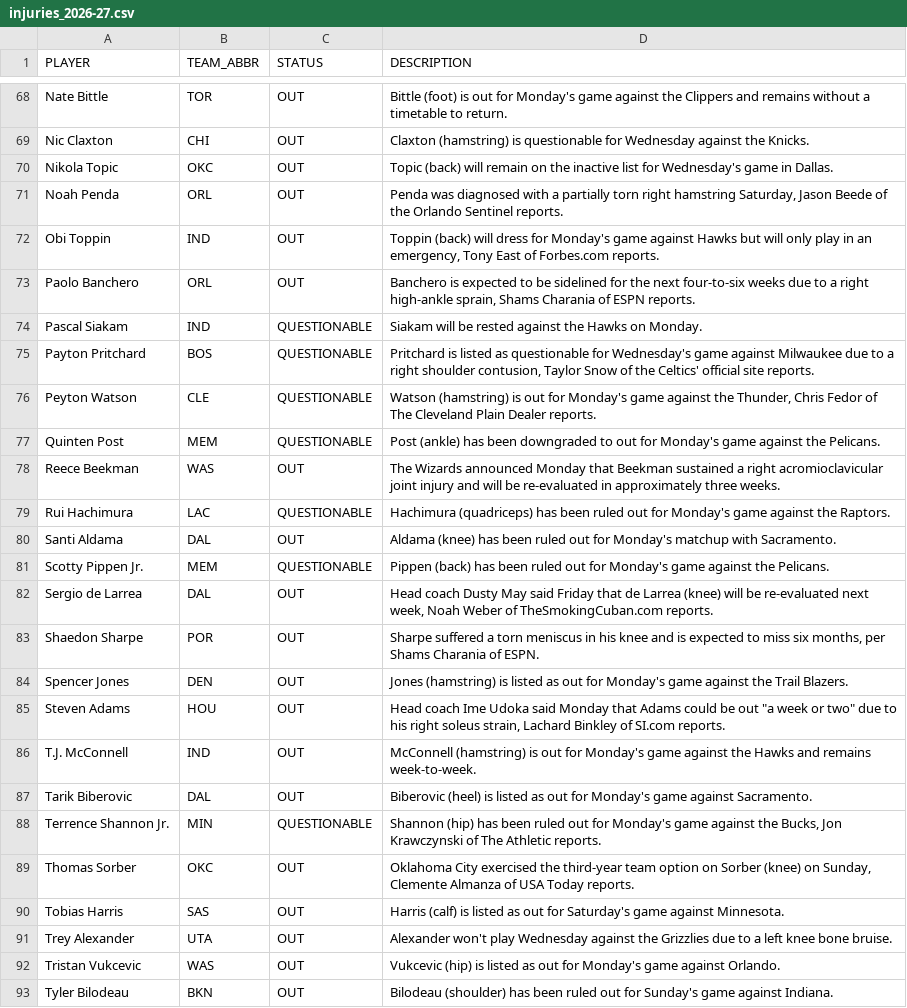
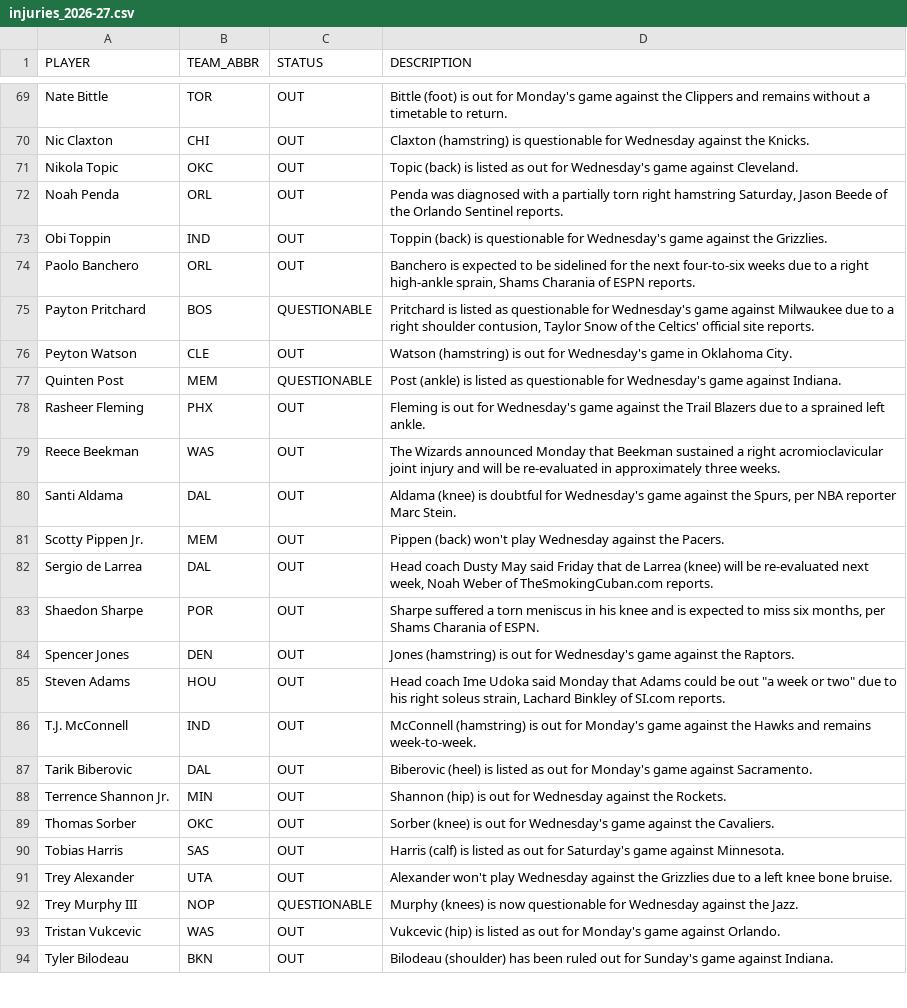
Before and after one commit to vuksannemanja-sketch/nba-quant-engine, a CSV file: data/injuries_2026-27.csv, drawn as a sheet; only a part is shown, gaps mark what is left out; the diff covers the shown part only.

```diff
--- a/data/injuries_2026-27.csv
+++ b/data/injuries_2026-27.csv
@@ -69,17 +70,16 @@ Nate Bittle,TOR,OUT,Bittle (foot) is out for Monday's game against the Clippers
 Nic Claxton,CHI,OUT,Claxton (hamstring) is questionable for Wednesday against the Knicks.
-Nikola Topic,OKC,OUT,Topic (back) will remain on the inactive list for Wednesday's game in Dallas.
+Nikola Topic,OKC,OUT,Topic (back) is listed as out for Wednesday's game against Cleveland.
 Noah Penda,ORL,OUT,"Penda was diagnosed with a partially torn right hamstring Saturday, Jason Beede of the Orlando Sentinel reports."
-Obi Toppin,IND,OUT,"Toppin (back) will dress for Monday's game against  Hawks but will only play in an emergency, Tony East of Forbes.com reports."
+Obi Toppin,IND,OUT,Toppin (back) is questionable for Wednesday's game against the Grizzlies.
 Paolo Banchero,ORL,OUT,"Banchero is expected to be sidelined for the next four-to-six weeks due to a right high-ankle sprain, Shams Charania of ESPN reports."
-Pascal Siakam,IND,QUESTIONABLE,Siakam will be rested against the Hawks on Monday.
 Payton Pritchard,BOS,QUESTIONABLE,"Pritchard is listed as questionable for Wednesday's game against Milwaukee due to a right shoulder contusion, Taylor Snow of the Celtics' official site reports."
-Peyton Watson,CLE,QUESTIONABLE,"Watson (hamstring) is out for Monday's game against the Thunder, Chris Fedor of The Cleveland Plain Dealer reports."
-Quinten Post,MEM,QUESTIONABLE,Post (ankle) has been downgraded to out for Monday's game against the Pelicans.
+Peyton Watson,CLE,OUT,Watson (hamstring) is out for Wednesday's game in Oklahoma City.
+Quinten Post,MEM,QUESTIONABLE,Post (ankle) is listed as questionable for Wednesday's game against Indiana.
+Rasheer Fleming,PHX,OUT,Fleming is out for Wednesday's game against the Trail Blazers due to a sprained left ankle.
 Reece Beekman,WAS,OUT,The Wizards announced Monday that Beekman sustained a right acromioclavicular joint injury and will be re-evaluated in approximately three weeks.
-Rui Hachimura,LAC,QUESTIONABLE,Hachimura (quadriceps) has been ruled out for Monday's game against the Raptors.
-Santi Aldama,DAL,OUT,Aldama (knee) has been ruled out for Monday's matchup with Sacramento.
-Scotty Pippen Jr.,MEM,QUESTIONABLE,Pippen (back) has been ruled out for Monday's game against the Pelicans.
+Santi Aldama,DAL,OUT,"Aldama (knee) is doubtful for Wednesday's game against the Spurs, per NBA reporter Marc Stein."
+Scotty Pippen Jr.,MEM,OUT,Pippen (back) won't play Wednesday against the Pacers.
 Sergio de Larrea,DAL,OUT,"Head coach Dusty May said Friday that de Larrea (knee) will be re-evaluated next week, Noah Weber of TheSmokingCuban.com reports."
 Shaedon Sharpe,POR,OUT,"Sharpe suffered a torn meniscus in his knee and is expected to miss six months, per Shams Charania of ESPN."
-Spencer Jones,DEN,OUT,Jones (hamstring) is listed as out for Monday's game against the Trail Blazers.
+Spencer Jones,DEN,OUT,Jones (hamstring) is out for Wednesday's game against the Raptors.
 Steven Adams,HOU,OUT,"Head coach Ime Udoka said Monday that Adams could be out ""a week or two"" due to his right soleus strain, Lachard Binkley of SI.com reports."
@@ -87,6 +87,7 @@ T.J. McConnell,IND,OUT,McConnell (hamstring) is out for Monday's game against th
 Tarik Biberovic,DAL,OUT,Biberovic (heel) is listed as out for Monday's game against Sacramento.
-Terrence Shannon Jr.,MIN,QUESTIONABLE,"Shannon (hip) has been ruled out for Monday's game against the Bucks, Jon Krawczynski of The Athletic reports."
-Thomas Sorber,OKC,OUT,"Oklahoma City exercised the third-year team option on Sorber (knee) on Sunday, Clemente Almanza of USA Today reports."
+Terrence Shannon Jr.,MIN,OUT,Shannon (hip) is out for Wednesday against the Rockets.
+Thomas Sorber,OKC,OUT,Sorber (knee) is out for Wednesday's game against the Cavaliers.
 Tobias Harris,SAS,OUT,Harris (calf) is listed as out for Saturday's game against Minnesota.
 Trey Alexander,UTA,OUT,Alexander won't play Wednesday against the Grizzlies due to a left knee bone bruise.
+Trey Murphy III,NOP,QUESTIONABLE,Murphy (knees) is now questionable for Wednesday against the Jazz.
 Tristan Vukcevic,WAS,OUT,Vukcevic (hip) is listed as out for Monday's game against Orlando.
```
Also changed, not shown: 11 added rows, 10 removed rows and 24 edited cells elsewhere in this file, data/def_matchup_2026-27.csv, data/dnevna_ponuda.csv, 9 other files.
